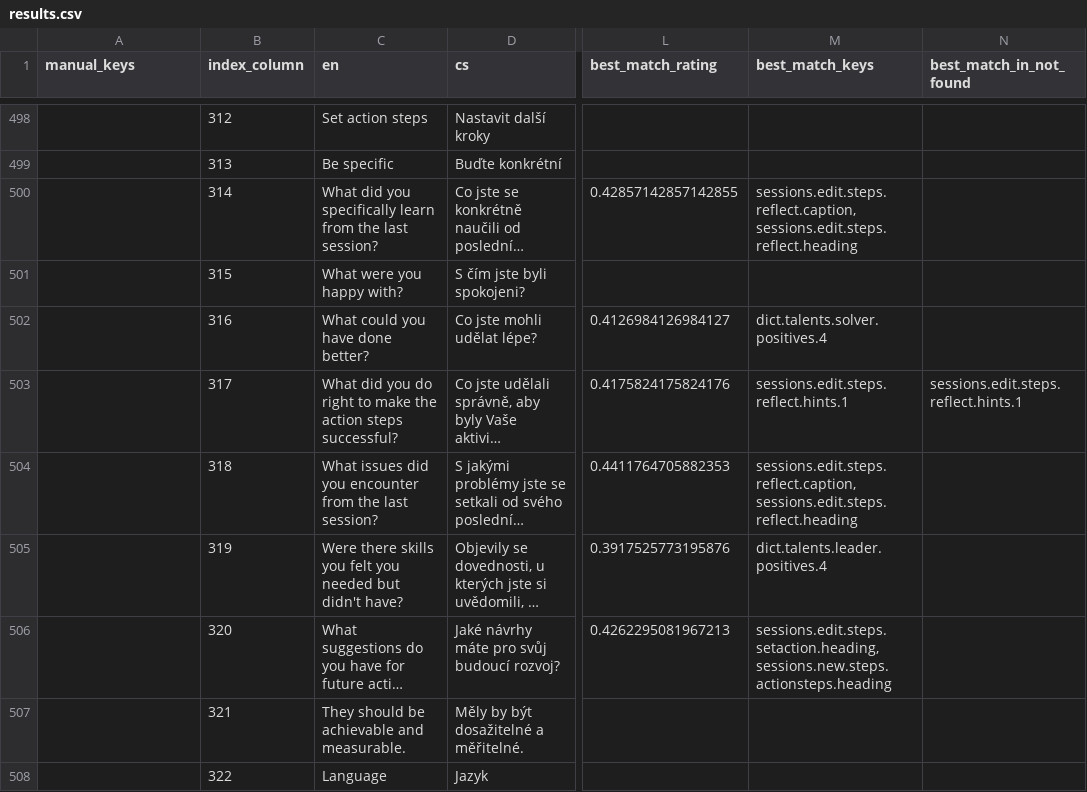
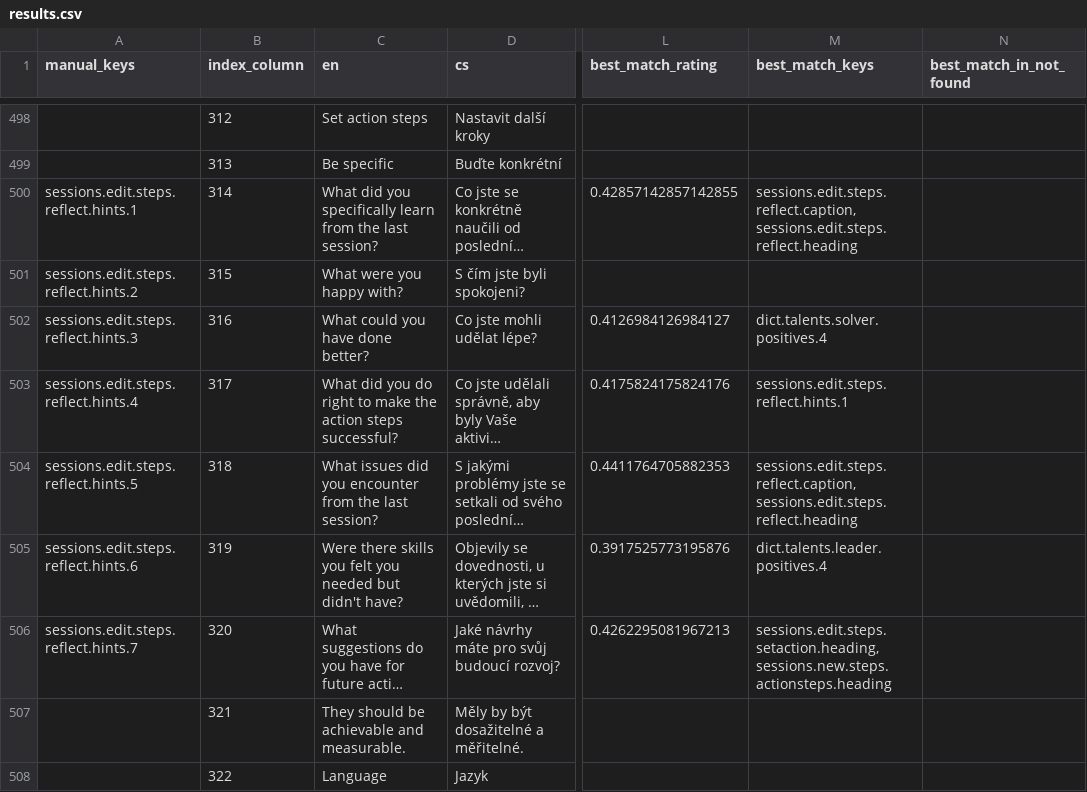
Before and after one commit to top-leader-cz/top-leader-fe, a CSV file: scripts/output/results.csv, drawn as a sheet; only a part is shown, gaps mark what is left out; long unchanged cells end in …; the diff covers the shown part only; the diff names each change by its address in the sheet, - before the commit and + after, or states it on an @@ line.

Commit message:
Improve sessions UI

```diff
--- a/scripts/output/results.csv
+++ b/scripts/output/results.csv
-A500 (manual_keys): (empty)
+A500 (manual_keys): sessions.edit.steps.reflect.hints.1
-A501 (manual_keys): (empty)
+A501 (manual_keys): sessions.edit.steps.reflect.hints.2
-A502 (manual_keys): (empty)
+A502 (manual_keys): sessions.edit.steps.reflect.hints.3
-A503 (manual_keys): (empty)
+A503 (manual_keys): sessions.edit.steps.reflect.hints.4
-N503 (best_match_in_not_found): sessions.edit.steps.reflect.hints.1
+N503 (best_match_in_not_found): (empty)
-A504 (manual_keys): (empty)
+A504 (manual_keys): sessions.edit.steps.reflect.hints.5
-A505 (manual_keys): (empty)
+A505 (manual_keys): sessions.edit.steps.reflect.hints.6
-A506 (manual_keys): (empty)
+A506 (manual_keys): sessions.edit.steps.reflect.hints.7
```
Also changed, not shown: 29 edited cells elsewhere in this file, scripts/input.csv, 14 other files.
